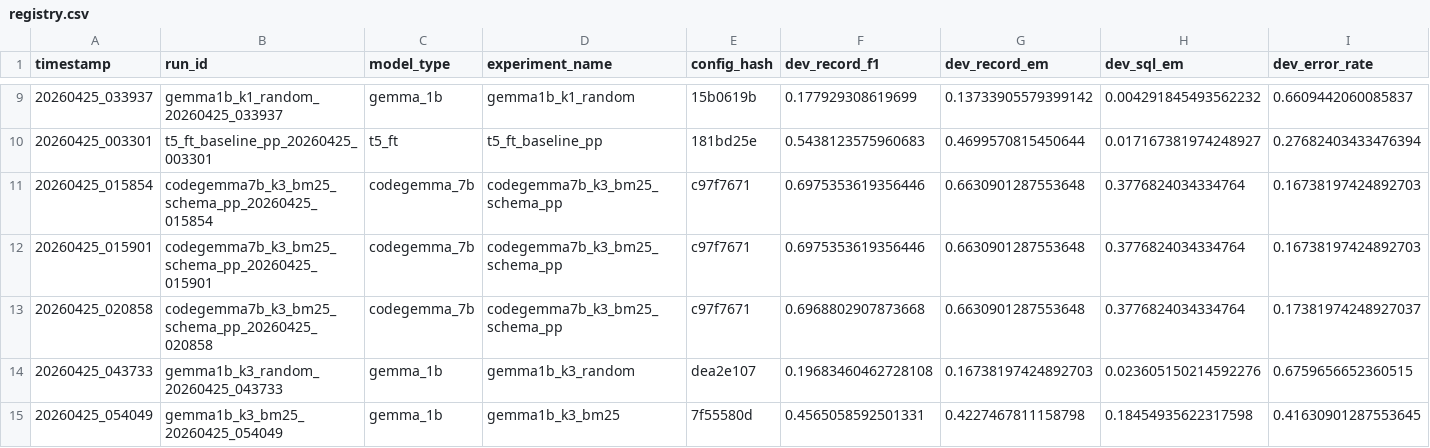
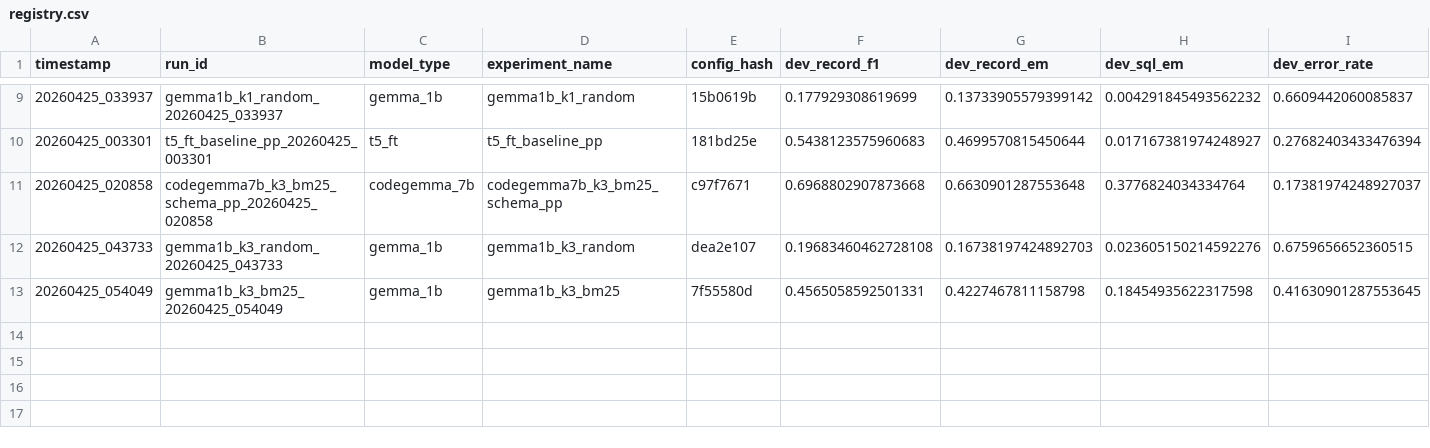
Before and after one commit to D-Tony2020/LM-A3, a CSV file: experiments/registry.csv, drawn as a sheet; only a part is shown, gaps mark what is left out; rows hold the shown columns only; the diff names each change by its address in the sheet, - before the commit and + after, or states it on an @@ line.

```diff
--- a/experiments/registry.csv
+++ b/experiments/registry.csv
-row 11: 20260425_015854 | codegemma7b_k3_bm25_schema_pp_20260425_015854 | codegemma_7b | codegemma7b_k3_bm25_schema_pp | c97f7671 | 0.6975353619356446 | 0.6630901287553648 | 0.3776824034334764 | 0.16738197424892703
-row 12: 20260425_015901 | codegemma7b_k3_bm25_schema_pp_20260425_015901 | codegemma_7b | codegemma7b_k3_bm25_schema_pp | c97f7671 | 0.6975353619356446 | 0.6630901287553648 | 0.3776824034334764 | 0.16738197424892703
```
Also changed, not shown: 4 other files.
